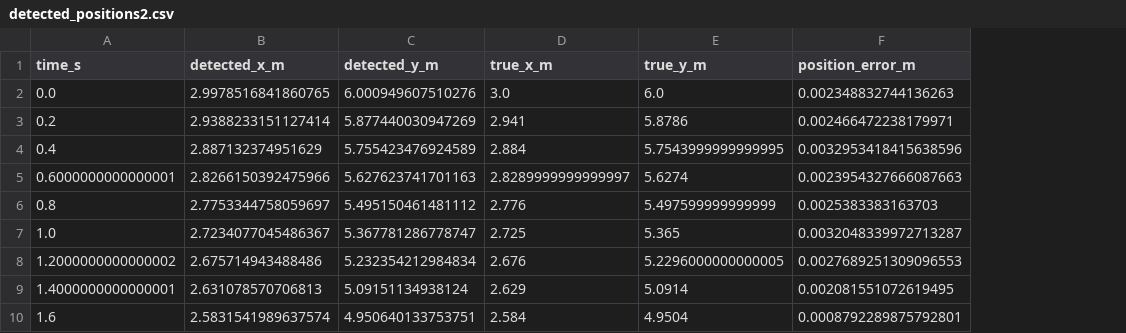
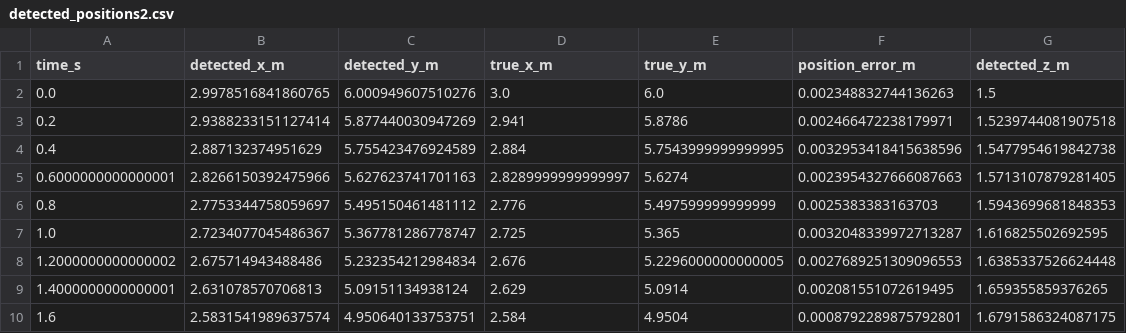
Before and after one commit to mitll-vehicle-situational-awareness/display, a CSV file: detected_positions2.csv, drawn as a sheet; only a part is shown; the diff names each change by its address in the sheet, - before the commit and + after, or states it on an @@ line.

Commit message:
Update detected_positions2.csv

```diff
--- a/detected_positions2.csv
+++ b/detected_positions2.csv
+column G (detected_z_m), rows 2-10: 1.5 | 1.5239744081907518 | 1.5477954619842738 | 1.5713107879281405 | 1.5943699681848353 | 1.616825502692595 | 1.6385337526624448 | 1.659355859376265 | 1.6791586324087175
```
